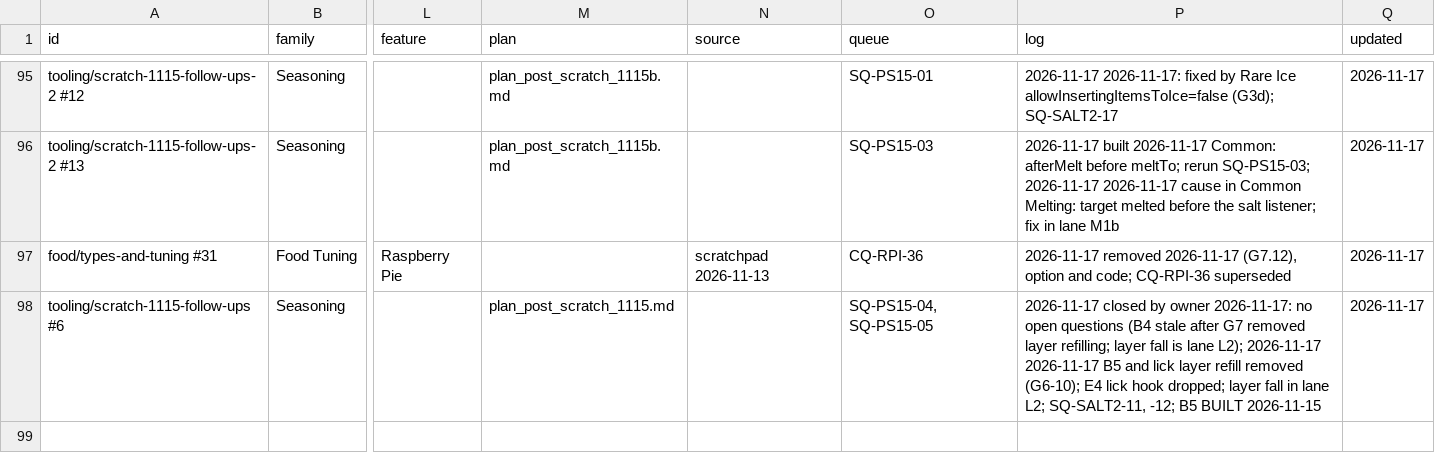
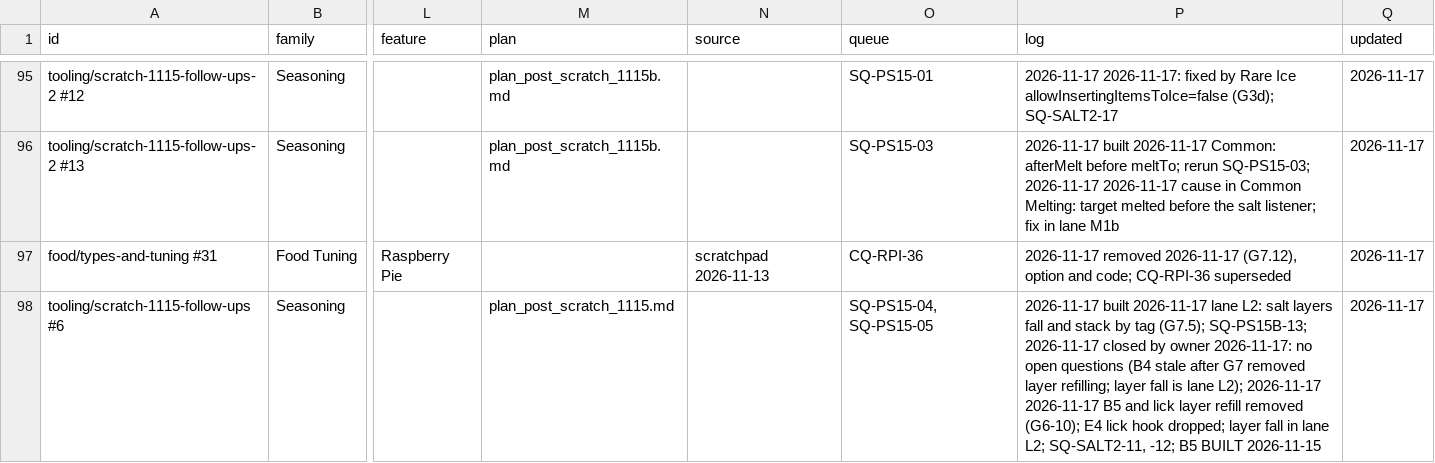
Before and after one commit to SaintAlfonzo/CreativeEngineering, a CSV file: feature_writeup/todo/rows/food_rules.csv, drawn as a sheet; only a part is shown, gaps mark what is left out; the diff names each change by its address in the sheet, - before the commit and + after, or states it on an @@ line.

```diff
--- a/feature_writeup/todo/rows/food_rules.csv
+++ b/feature_writeup/todo/rows/food_rules.csv
-P98 (log): 2026-11-17 closed by…
+P98 (log): 2026-11-17 built 2026-11-17 lane L2: salt layers fall and stack by tag (G7.5); SQ-PS15B-13; 2026-11-17 closed by…
```
Also changed, not shown: feature_writeup/todo/rows/creative_mods.csv, feature_writeup/todo/rows/mechanics.csv, 4 other files.
